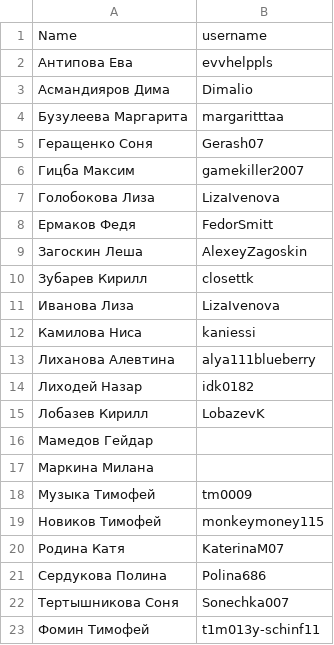
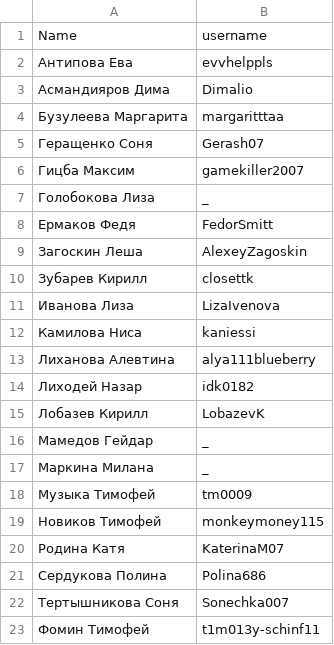
Before and after one commit to yarmolinskiyam-yandex/yarmolinskiyam-yandex.github.io, a CSV file: students.csv, drawn as a sheet.

```diff
--- a/students.csv
+++ b/students.csv
@@ -6,3 +6,3 @@ Name,username
 Гицба Максим      ,gamekiller2007
-Голобокова Лиза   ,LizaIvenova
+Голобокова Лиза   ,_
 Ермаков Федя      ,FedorSmitt
@@ -15,4 +15,4 @@ Name,username
 Лобазев Кирилл    ,LobazevK
-Мамедов Гейдар    ,
-Маркина Милана    ,
+Мамедов Гейдар    ,_
+Маркина Милана    ,_
 Музыка Тимофей    ,tm0009
```
Also changed, not shown: 3 other files.
